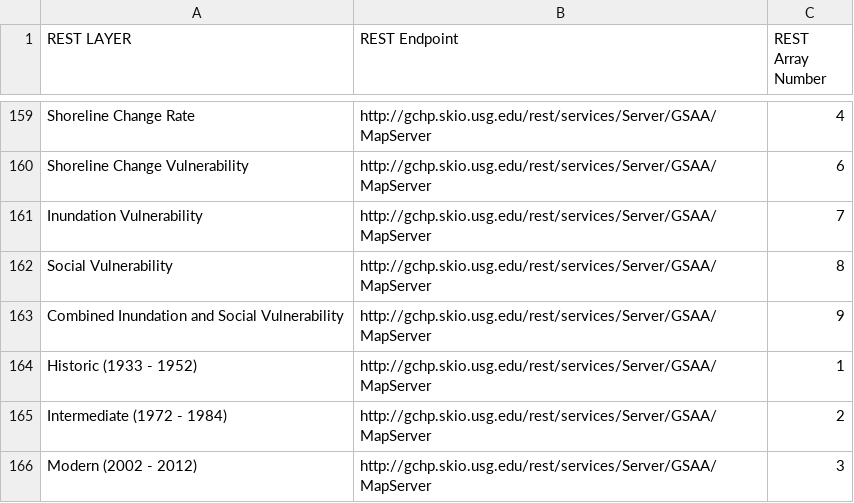
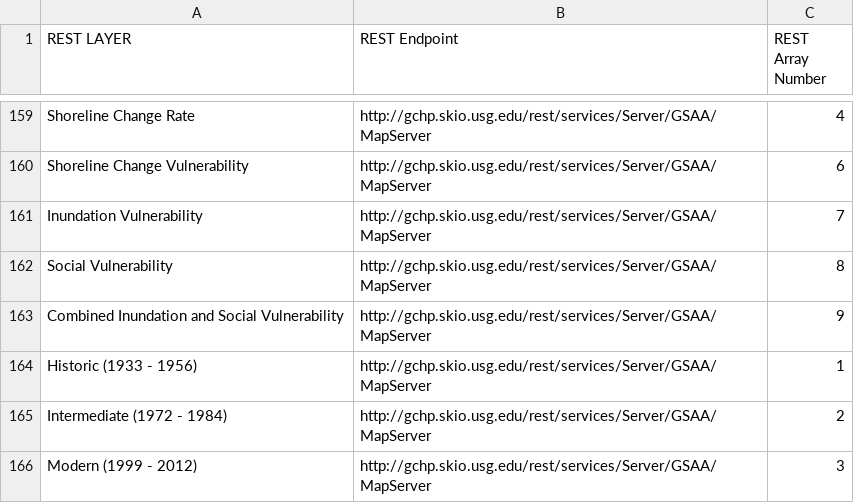
Before and after one commit to gsaaportal/marco-portal, a CSV file: marco/general/management/esriLayerCheckList.csv, drawn as a sheet; only a part is shown, gaps mark what is left out.

Commit message:
Fixed up AMBUR historic shoreline names.

```diff
--- a/marco/general/management/esriLayerCheckList.csv
+++ b/marco/general/management/esriLayerCheckList.csv
@@ -163,4 +163,4 @@ Social Vulnerability,http://gchp.skio.usg.edu/rest/services/Server/GSAA/MapServe
 Combined Inundation and Social Vulnerability,http://gchp.skio.usg.edu/rest/services/Server/GSAA/MapServer,9
-Historic (1933 - 1952),http://gchp.skio.usg.edu/rest/services/Server/GSAA/MapServer,1
+Historic (1933 - 1956),http://gchp.skio.usg.edu/rest/services/Server/GSAA/MapServer,1
 Intermediate (1972 - 1984),http://gchp.skio.usg.edu/rest/services/Server/GSAA/MapServer,2
-Modern (2002 - 2012),http://gchp.skio.usg.edu/rest/services/Server/GSAA/MapServer,3
+Modern (1999 - 2012),http://gchp.skio.usg.edu/rest/services/Server/GSAA/MapServer,3
```
